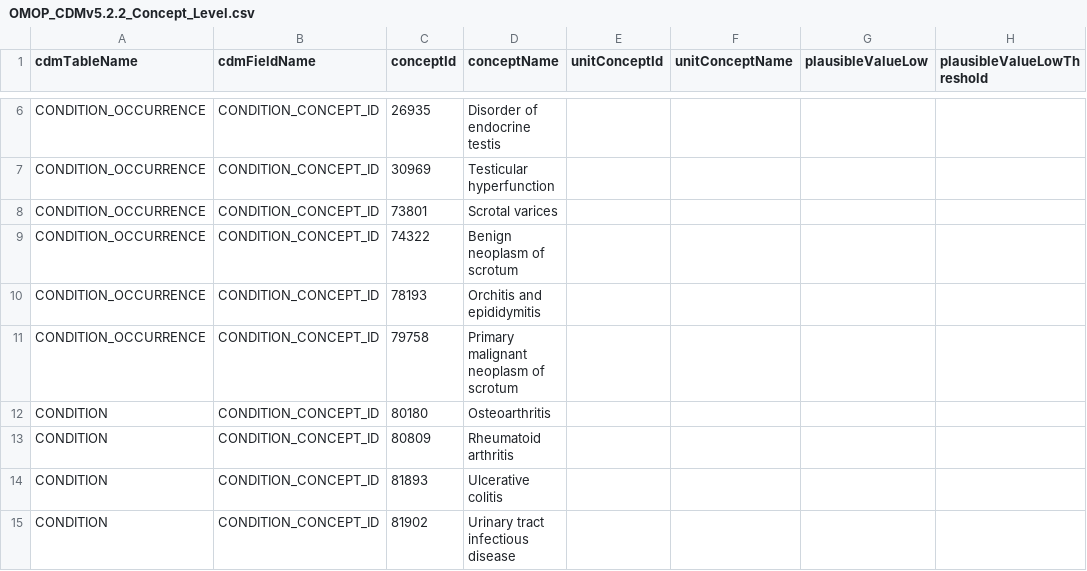
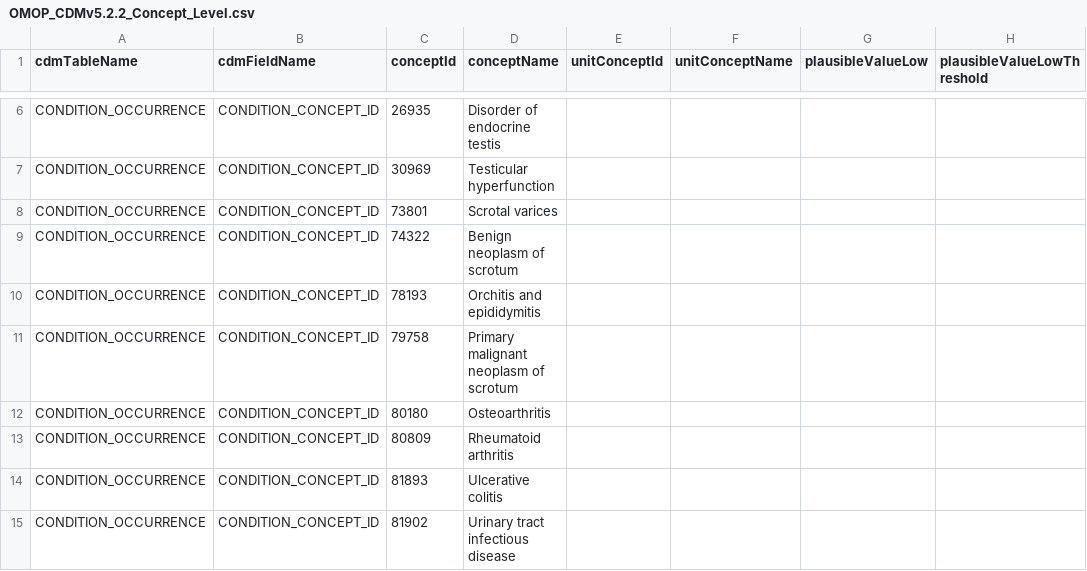
Before and after one commit to OHDSI/DataQualityDashboard, a CSV file: inst/csv/OMOP_CDMv5.2.2_Concept_Level.csv, drawn as a sheet; only a part is shown, gaps mark what is left out; the diff covers the shown part only; the diff names each change by its address in the sheet, - before the commit and + after, or states it on an @@ line.

```diff
--- a/inst/csv/OMOP_CDMv5.2.2_Concept_Level.csv
+++ b/inst/csv/OMOP_CDMv5.2.2_Concept_Level.csv
-A12:A15 (cdmTableName): CONDITION
+A12:A15 (cdmTableName): CONDITION_OCCURRENCE
```
Also changed, not shown: 1 removed row and 48 edited cells elsewhere in this file.
